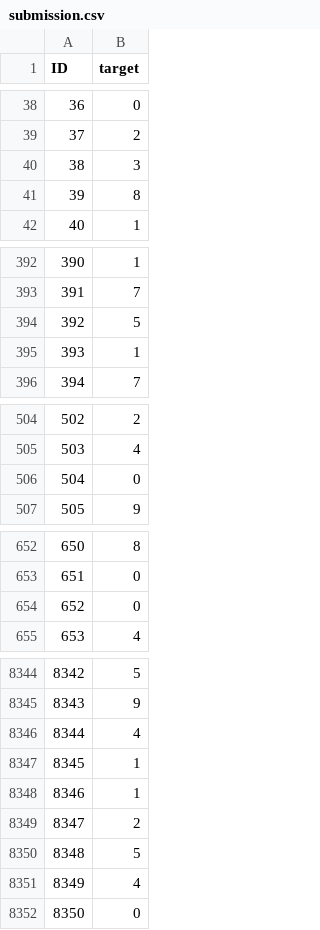
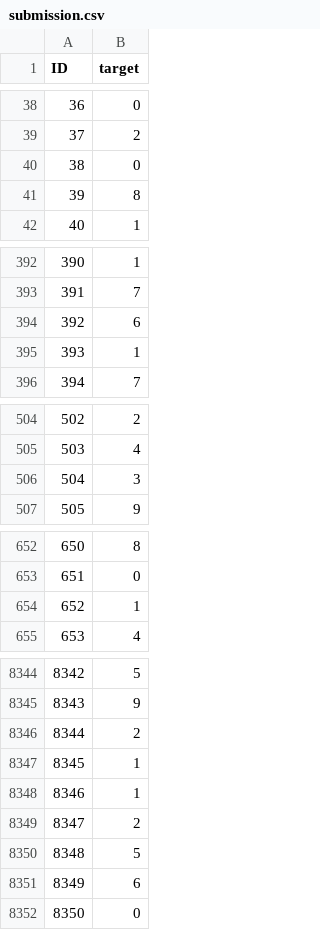
Before and after one commit to andreeaplaton20/RN, a CSV file: Tema2/submission.csv, drawn as a sheet; only a part is shown, gaps mark what is left out; the diff covers the shown part only.

```diff
--- a/Tema2/submission.csv
+++ b/Tema2/submission.csv
@@ -39,3 +39,3 @@ ID,target
 37,2
-38,3
+38,0
 39,8
@@ -393,3 +393,3 @@ ID,target
 391,7
-392,5
+392,6
 393,1
@@ -505,3 +505,3 @@ ID,target
 503,4
-504,0
+504,3
 505,9
@@ -653,3 +653,3 @@ ID,target
 651,0
-652,0
+652,1
 653,4
@@ -8345,3 +8345,3 @@ ID,target
 8343,9
-8344,4
+8344,2
 8345,1
@@ -8350,3 +8350,3 @@ ID,target
 8348,5
-8349,4
+8349,6
 8350,0
```
Also changed, not shown: 81 edited cells elsewhere in this file, 1 other file.
